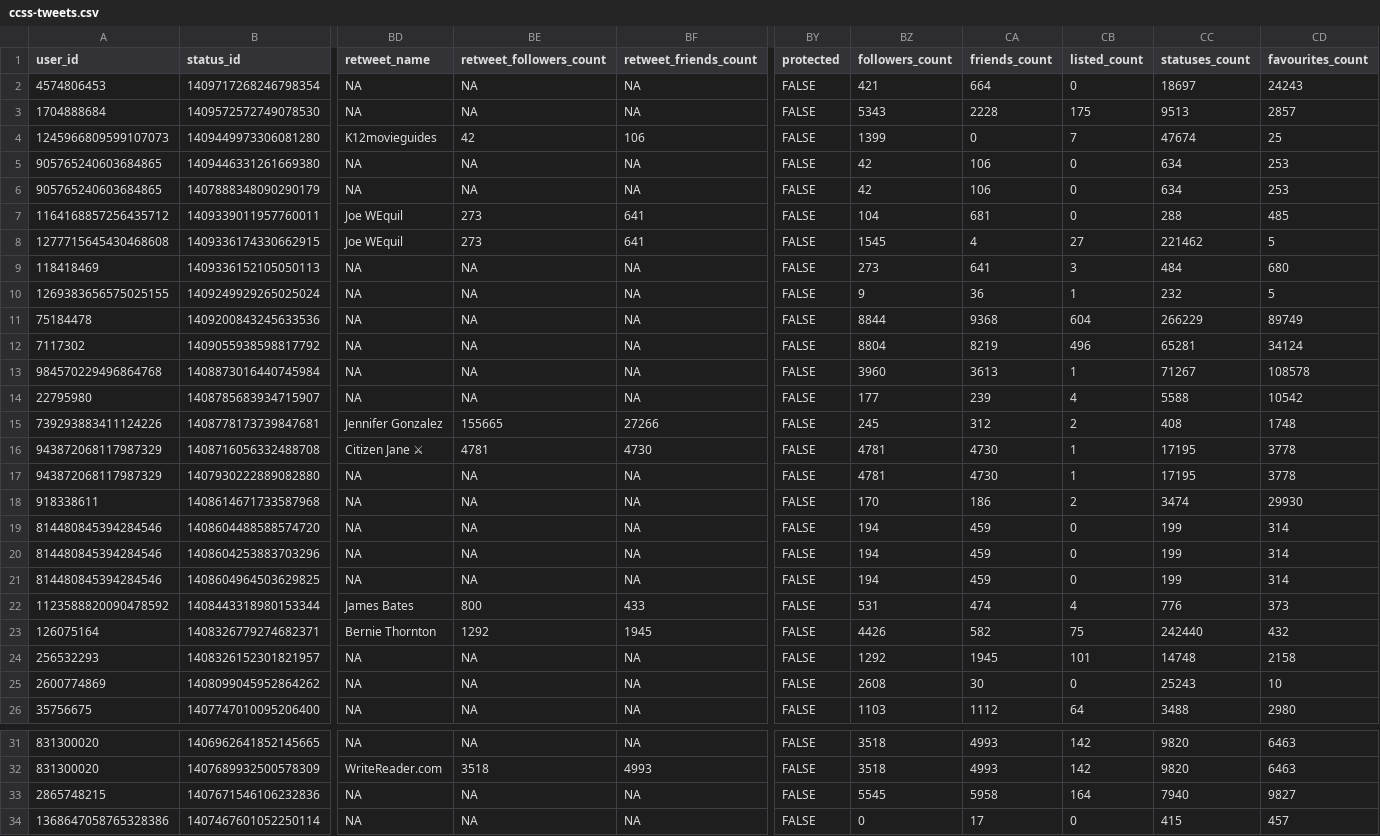
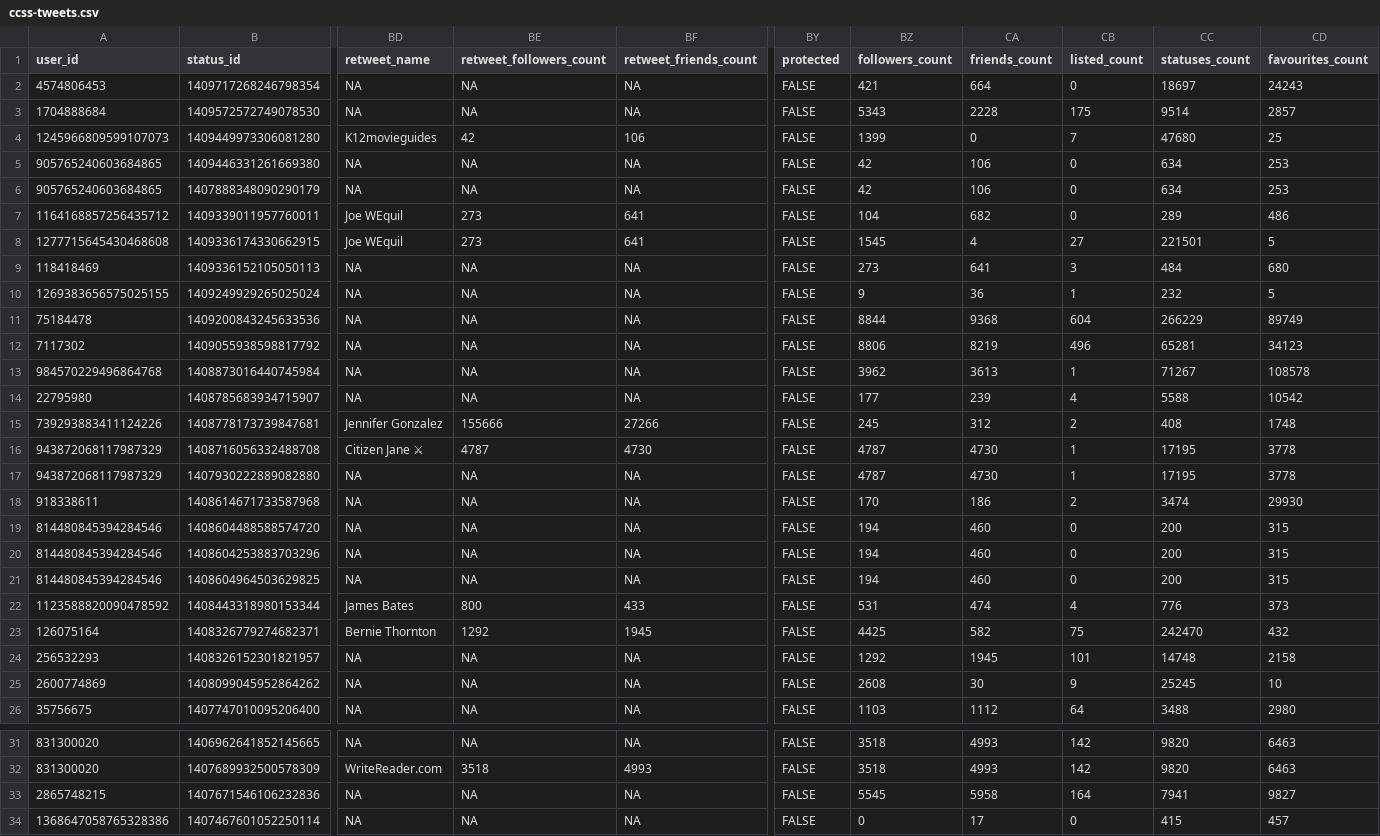
Before and after one commit to sbkellogg/eci-589, a CSV file: unit-2/data/ccss-tweets.csv, drawn as a sheet; only a part is shown, gaps mark what is left out; the diff covers the shown part only; the diff names each change by its address in the sheet, - before the commit and + after, or states it on an @@ line.

Commit message:
Unit 2 updates

```diff
--- a/unit-2/data/ccss-tweets.csv
+++ b/unit-2/data/ccss-tweets.csv
-CC3 (statuses_count): 9513
+CC3 (statuses_count): 9514
-CC4 (statuses_count): 47674
+CC4 (statuses_count): 47680
-CA7 (friends_count): 681
+CA7 (friends_count): 682
-CC7 (statuses_count): 288
+CC7 (statuses_count): 289
-CD7 (favourites_count): 485
+CD7 (favourites_count): 486
-CC8 (statuses_count): 221462
+CC8 (statuses_count): 221501
-BZ12 (followers_count): 8804
+BZ12 (followers_count): 8806
-CD12 (favourites_count): 34124
+CD12 (favourites_count): 34123
-BZ13 (followers_count): 3960
+BZ13 (followers_count): 3962
-BE15 (retweet_followers_count): 155665
+BE15 (retweet_followers_count): 155666
-BE16 (retweet_followers_count): 4781
+BE16 (retweet_followers_count): 4787
-BZ16:BZ17 (followers_count): 4781
+BZ16:BZ17 (followers_count): 4787
-CA19:CA21 (friends_count): 459
+CA19:CA21 (friends_count): 460
-CC19:CC21 (statuses_count): 199
+CC19:CC21 (statuses_count): 200
-CD19:CD21 (favourites_count): 314
+CD19:CD21 (favourites_count): 315
-BZ23 (followers_count): 4426
+BZ23 (followers_count): 4425
-CC23 (statuses_count): 242440
+CC23 (statuses_count): 242470
-CB25 (listed_count): 0
+CB25 (listed_count): 9
-CC25 (statuses_count): 25243
+CC25 (statuses_count): 25245
-CC33 (statuses_count): 7940
+CC33 (statuses_count): 7941
```
Also changed, not shown: 3 edited cells elsewhere in this file, 2 other files.
